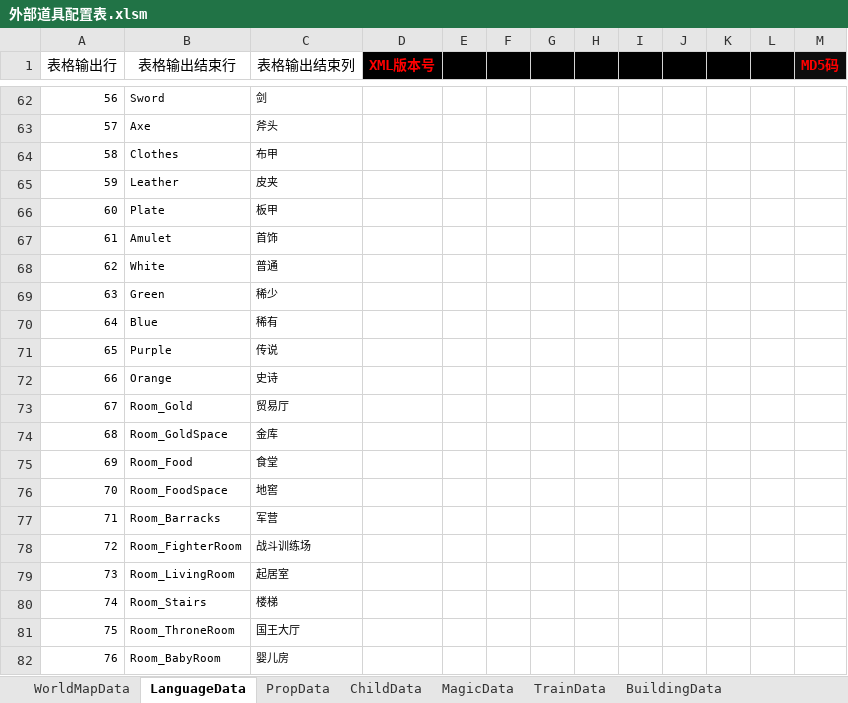
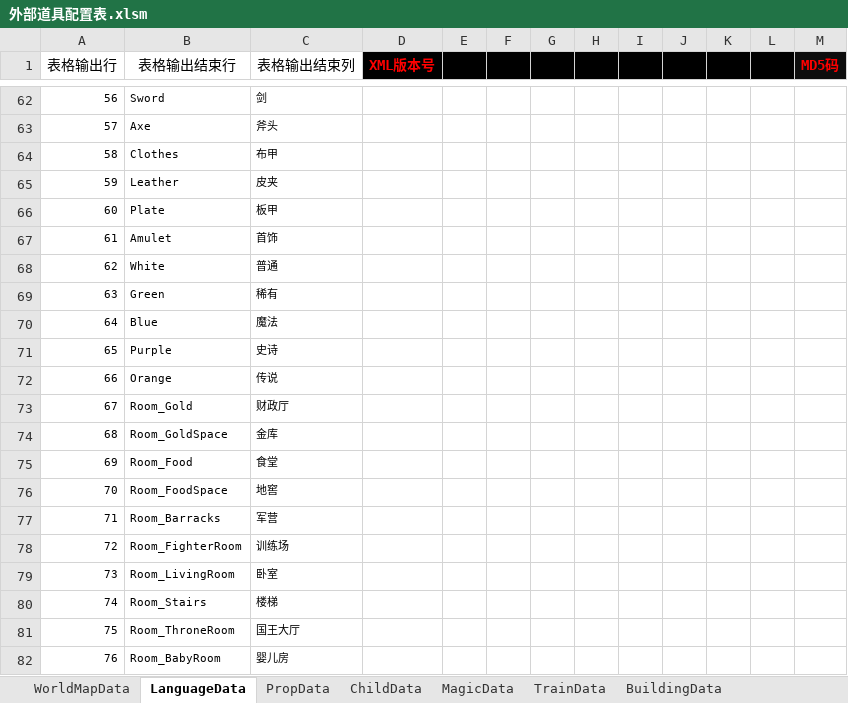
Before and after one commit to chen95nuo/NewRPG2D, an Excel workbook: 文档/外部道具配置表.xlsm, sheet LanguageData, drawn as a sheet; only a part is shown, gaps mark what is left out; values as stored, in another font and other column widths than the file's, no borders; charts and pictures and conditional formats not drawn; the diff covers the shown part only; the diff names each change by its address in the sheet, - before the commit and + after, or states it on an @@ line.

```diff
--- a/文档/外部道具配置表.xlsm (sheet LanguageData)
+++ b/文档/外部道具配置表.xlsm (sheet LanguageData)
-C69 (表格输出结束列): 稀少
+C69 (表格输出结束列): 稀有
-C70 (表格输出结束列): 稀有
+C70 (表格输出结束列): 魔法
-C71 (表格输出结束列): 传说
+C71 (表格输出结束列): 史诗
-C72 (表格输出结束列): 史诗
+C72 (表格输出结束列): 传说
-C73 (表格输出结束列): 贸易厅
+C73 (表格输出结束列): 财政厅
-C78 (表格输出结束列): 战斗训练场
+C78 (表格输出结束列): 训练场
-C79 (表格输出结束列): 起居室
+C79 (表格输出结束列): 卧室
```
Also changed, not shown: 15 added rows and 3 edited cells elsewhere in this sheet, charts or pictures.
